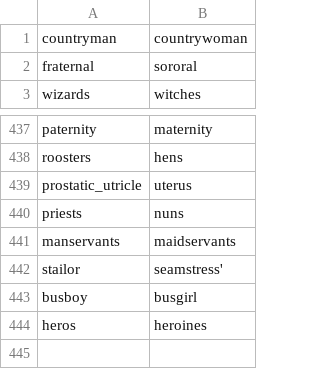
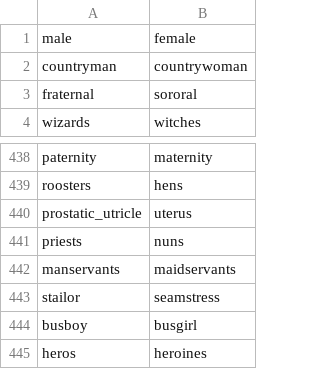
Before and after one commit to akashsara/debiasing-language-models, a CSV file: data/gender.csv, drawn as a sheet; only a part is shown, gaps mark what is left out.

Commit message:
Counter Factual Sentences for Religion and gender data

```diff
--- a/data/gender.csv
+++ b/data/gender.csv
@@ -1 +1,2 @@
+male, female
 countryman, countrywoman
@@ -441,3 +442,3 @@ priests, nuns
 manservants, maidservants
-stailor, seamstress'
+stailor, seamstress
 busboy, busgirl
```
Also changed, not shown: data/male_word_file.csv, data/religion.csv, 13 other files.
